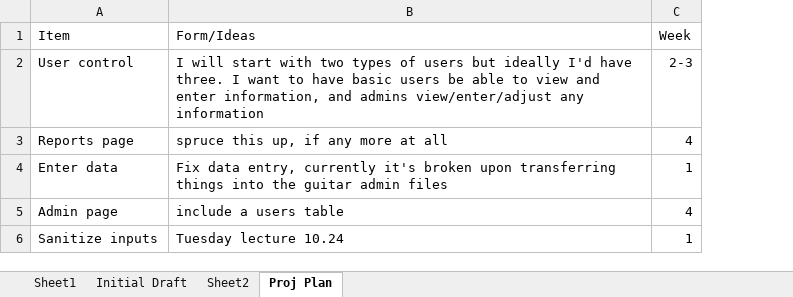
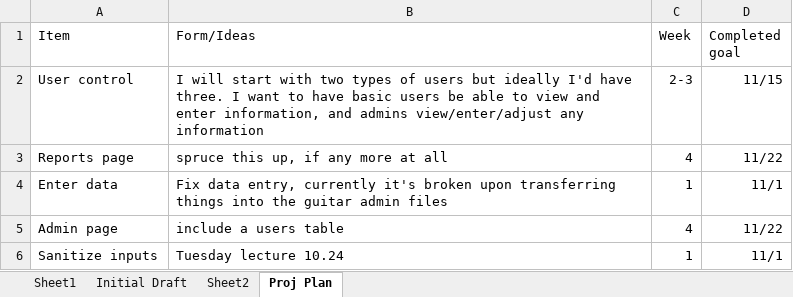
Before and after one commit to mcragg9/Database, an Excel workbook: Example Database.xlsx, sheet Proj Plan, drawn as a sheet; values as stored, in another font and other column widths than the file's, no borders; charts and pictures not drawn; the diff names each change by its address in the sheet, - before the commit and + after, or states it on an @@ line.

Commit message:
Updated with projected completion dates

```diff
--- a/Example Database.xlsx (sheet Proj Plan)
+++ b/Example Database.xlsx (sheet Proj Plan)
+column D (Completed goal), rows 2-6: 11/15 | 11/22 | 11/1 | 11/22 | 11/1
```
